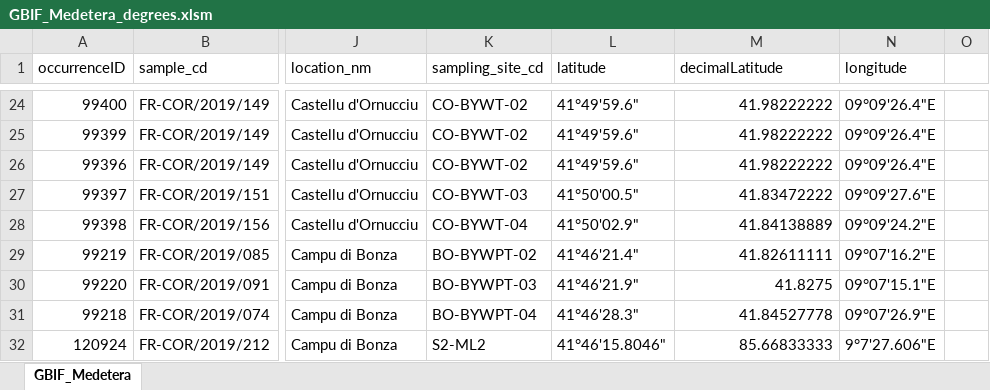
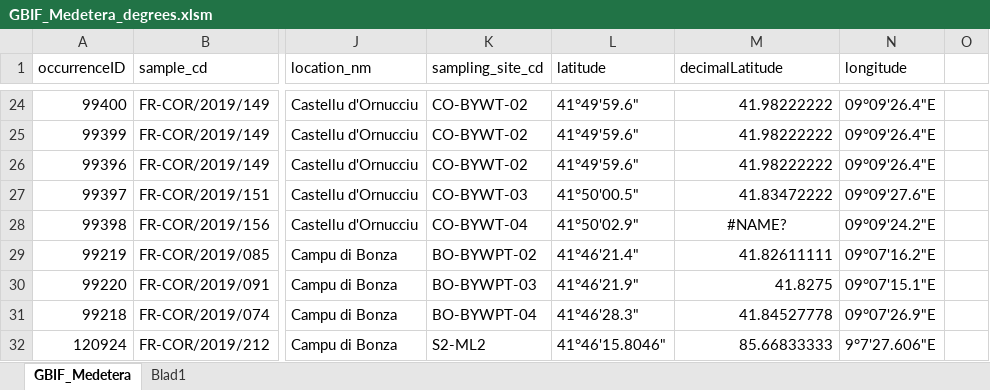
Before and after one commit to inbo/data-publication, an Excel workbook: datasets/mediteranian-medetera-occurrences/data/interim/GBIF_Medetera_degrees.xlsm, sheet GBIF_Medetera, drawn as a sheet; only a part is shown, gaps mark what is left out; values as stored, in another font and other column widths than the file's, no borders; the diff names each change by its address in the sheet, - before the commit and + after, or states it on an @@ line.

```diff
--- a/datasets/mediteranian-medetera-occurrences/data/interim/GBIF_Medetera_degrees.xlsm (sheet GBIF_Medetera)
+++ b/datasets/mediteranian-medetera-occurrences/data/interim/GBIF_Medetera_degrees.xlsm (sheet GBIF_Medetera)
+sheet tab: Blad1
-M28 (decimalLatitude): 41.84138889
+M28 (decimalLatitude): #NAME?
-M28 alignment: right
+M28 alignment: center
```
